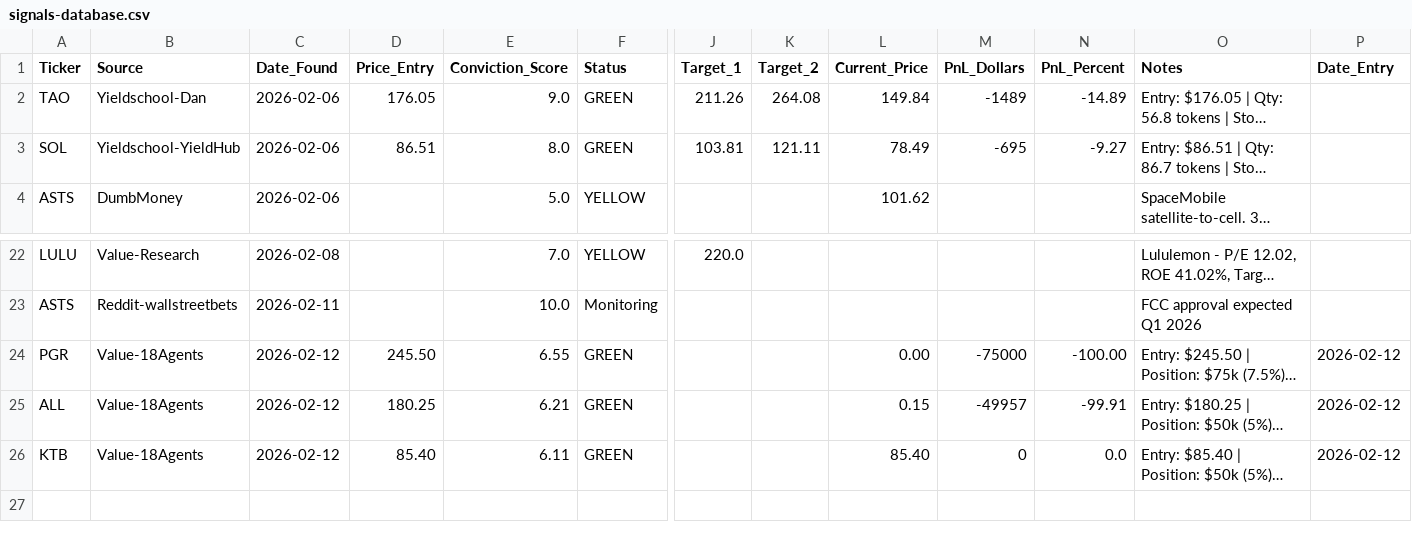
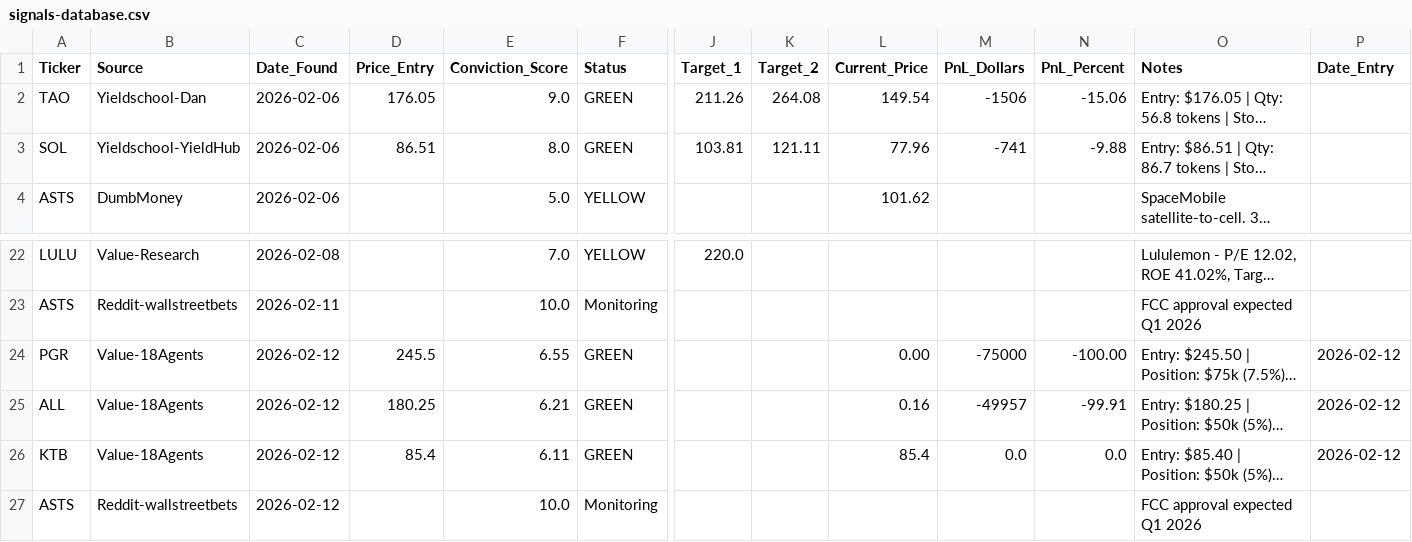
Before and after one commit to joselo-ai/roostr-research, a CSV file: trading/signals-database.csv, drawn as a sheet; only a part is shown, gaps mark what is left out; long unchanged cells end in …; rows hold the shown columns only; the diff names each change by its address in the sheet, - before the commit and + after, or states it on an @@ line.

Commit message:
📊 Price update 1PM: TAO .41 (-15.1%), SOL .82 (-10.0%) | P&L -

```diff
--- a/trading/signals-database.csv
+++ b/trading/signals-database.csv
-L2 (Current_Price): 149.84
+L2 (Current_Price): 149.54
-M2 (PnL_Dollars): -1489
+M2 (PnL_Dollars): -1506
-N2 (PnL_Percent): -14.89
+N2 (PnL_Percent): -15.06
-L3 (Current_Price): 78.49
+L3 (Current_Price): 77.96
-M3 (PnL_Dollars): -695
+M3 (PnL_Dollars): -741
-N3 (PnL_Percent): -9.27
+N3 (PnL_Percent): -9.88
-D24 (Price_Entry): 245.50
+D24 (Price_Entry): 245.5
-L25 (Current_Price): 0.15
+L25 (Current_Price): 0.16
-D26 (Price_Entry): 85.40
+D26 (Price_Entry): 85.4
-L26 (Current_Price): 85.40
+L26 (Current_Price): 85.4
-M26 (PnL_Dollars): 0
+M26 (PnL_Dollars): 0.0
+row 27: ASTS | Reddit-wallstreetbets | 2026-02-12 |  | 10.0 | Monitoring |  |  |  |  |  | FCC approval expected Q1 2026
```
Also changed, not shown: 2 other files.
